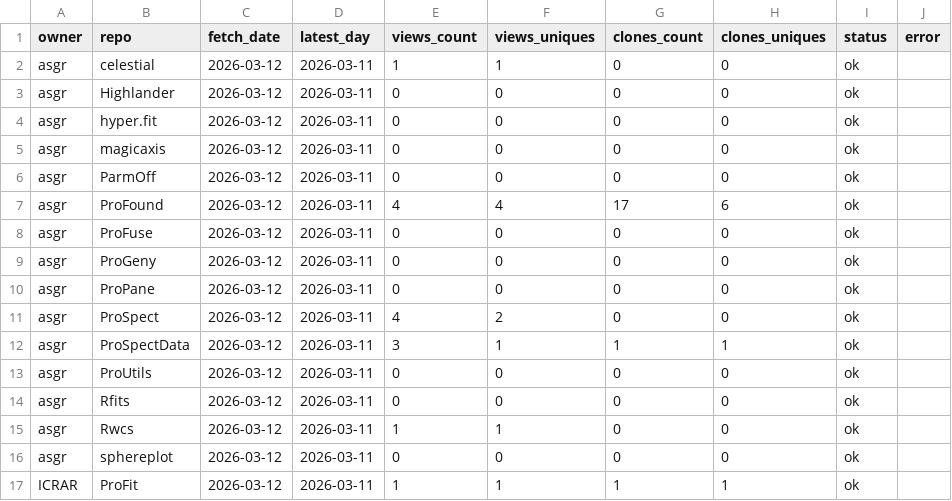
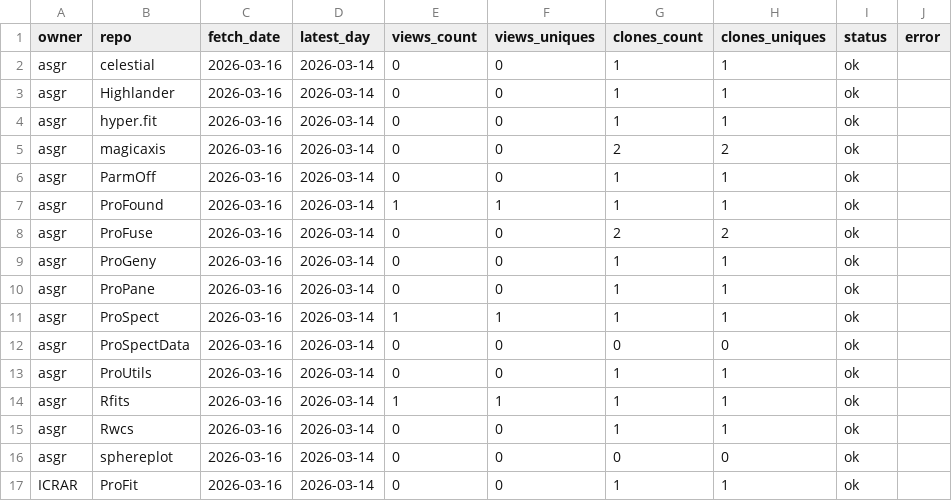
Before and after one commit to asgr/ProTools, a CSV file: data/traffic_latest.csv, drawn as a sheet.

```diff
--- a/data/traffic_latest.csv
+++ b/data/traffic_latest.csv
@@ -1,17 +1,17 @@
 "owner","repo","fetch_date","latest_day","views_count","views_uniques","clones_count","clones_uniques","status","error"
-"asgr","celestial","2026-03-12","2026-03-11",1,1,0,0,"ok",""
-"asgr","Highlander","2026-03-12","2026-03-11",0,0,0,0,"ok",""
-"asgr","hyper.fit","2026-03-12","2026-03-11",0,0,0,0,"ok",""
-"asgr","magicaxis","2026-03-12","2026-03-11",0,0,0,0,"ok",""
-"asgr","ParmOff","2026-03-12","2026-03-11",0,0,0,0,"ok",""
-"asgr","ProFound","2026-03-12","2026-03-11",4,4,17,6,"ok",""
-"asgr","ProFuse","2026-03-12","2026-03-11",0,0,0,0,"ok",""
-"asgr","ProGeny","2026-03-12","2026-03-11",0,0,0,0,"ok",""
-"asgr","ProPane","2026-03-12","2026-03-11",0,0,0,0,"ok",""
-"asgr","ProSpect","2026-03-12","2026-03-11",4,2,0,0,"ok",""
-"asgr","ProSpectData","2026-03-12","2026-03-11",3,1,1,1,"ok",""
-"asgr","ProUtils","2026-03-12","2026-03-11",0,0,0,0,"ok",""
-"asgr","Rfits","2026-03-12","2026-03-11",0,0,0,0,"ok",""
-"asgr","Rwcs","2026-03-12","2026-03-11",1,1,0,0,"ok",""
-"asgr","sphereplot","2026-03-12","2026-03-11",0,0,0,0,"ok",""
-"ICRAR","ProFit","2026-03-12","2026-03-11",1,1,1,1,"ok",""
+"asgr","celestial","2026-03-16","2026-03-14",0,0,1,1,"ok",""
+"asgr","Highlander","2026-03-16","2026-03-14",0,0,1,1,"ok",""
+"asgr","hyper.fit","2026-03-16","2026-03-14",0,0,1,1,"ok",""
+"asgr","magicaxis","2026-03-16","2026-03-14",0,0,2,2,"ok",""
+"asgr","ParmOff","2026-03-16","2026-03-14",0,0,1,1,"ok",""
+"asgr","ProFound","2026-03-16","2026-03-14",1,1,1,1,"ok",""
+"asgr","ProFuse","2026-03-16","2026-03-14",0,0,2,2,"ok",""
+"asgr","ProGeny","2026-03-16","2026-03-14",0,0,1,1,"ok",""
+"asgr","ProPane","2026-03-16","2026-03-14",0,0,1,1,"ok",""
+"asgr","ProSpect","2026-03-16","2026-03-14",1,1,1,1,"ok",""
+"asgr","ProSpectData","2026-03-16","2026-03-14",0,0,0,0,"ok",""
+"asgr","ProUtils","2026-03-16","2026-03-14",0,0,1,1,"ok",""
+"asgr","Rfits","2026-03-16","2026-03-14",1,1,1,1,"ok",""
+"asgr","Rwcs","2026-03-16","2026-03-14",0,0,1,1,"ok",""
+"asgr","sphereplot","2026-03-16","2026-03-14",0,0,0,0,"ok",""
+"ICRAR","ProFit","2026-03-16","2026-03-14",0,0,1,1,"ok",""
```
Also changed, not shown: data/traffic_history.csv, data/traffic_total.csv, 6 other files.
